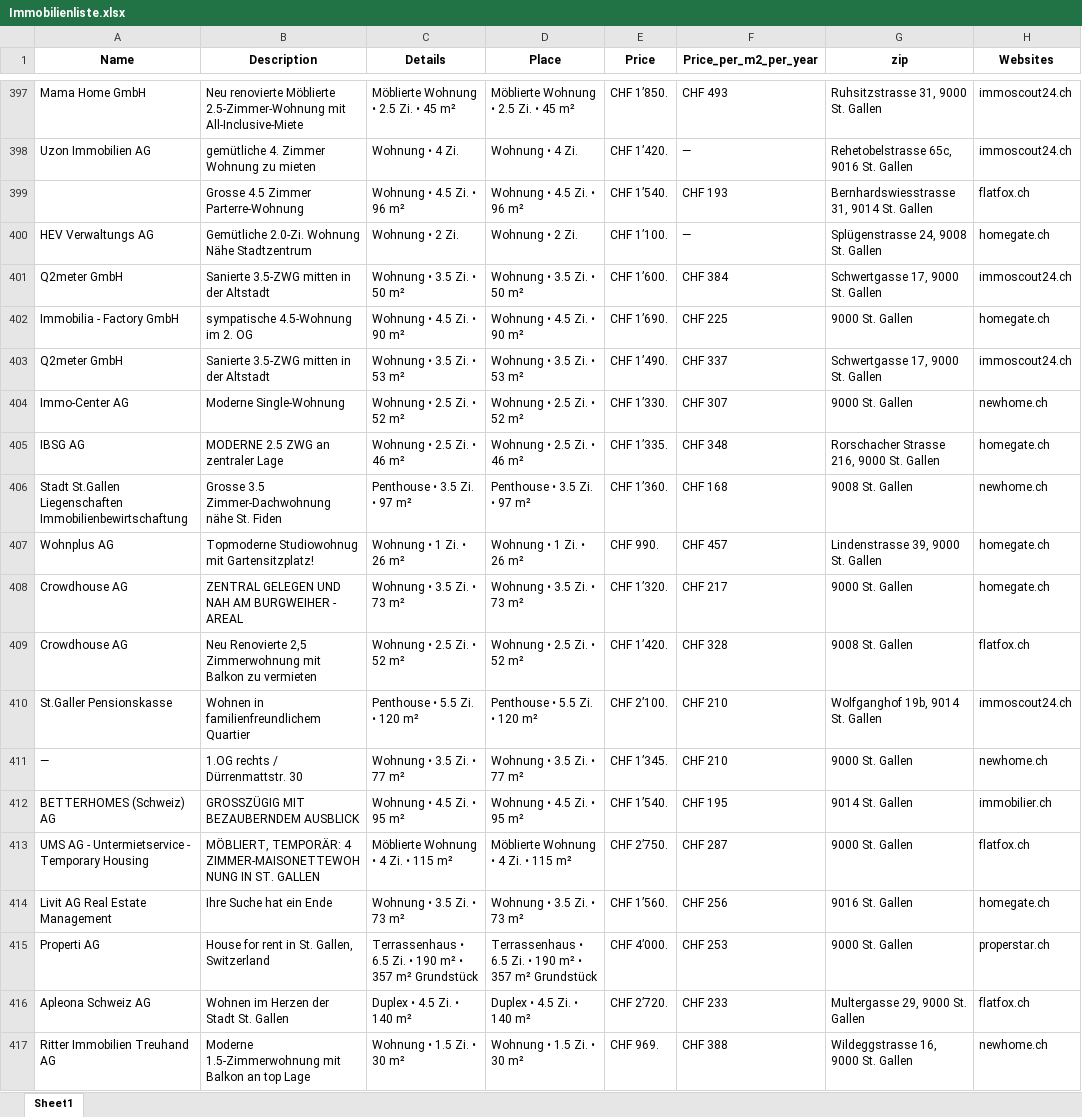
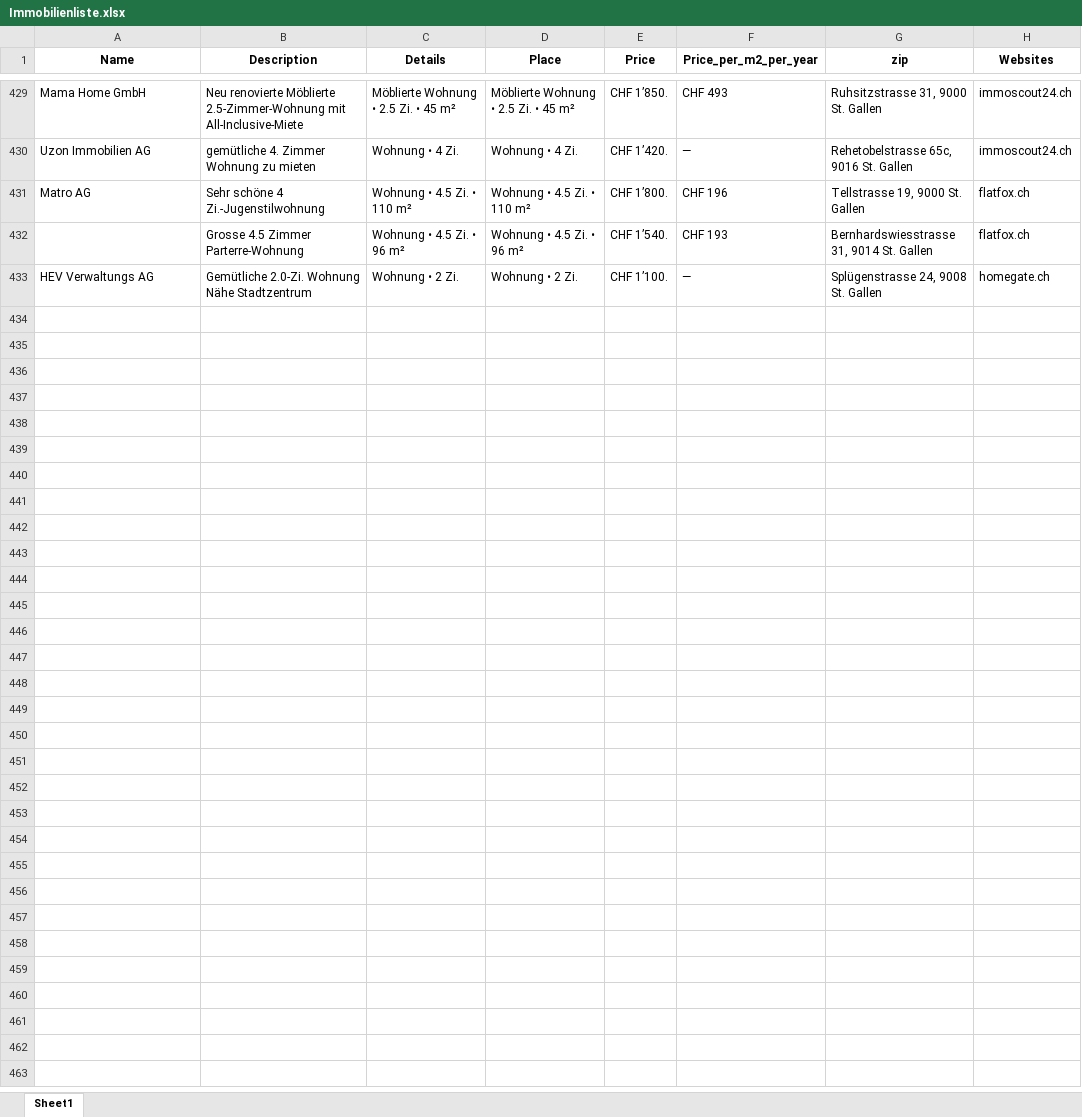
Before and after one commit to lorexzx/CS, an Excel workbook: Immobilienliste.xlsx, sheet Sheet1, drawn as a sheet; only a part is shown, gaps mark what is left out; values as stored, in another font and other column widths than the file's, no borders; removed rows and columns are numbered as before the commit, all else as after; the diff covers the shown part only; the diff names each change by its address in the sheet, - before the commit and + after, or states it on an @@ line.

Commit message:
Updated Immobilienliste via Workflow

```diff
--- a/Immobilienliste.xlsx (sheet Sheet1)
+++ b/Immobilienliste.xlsx (sheet Sheet1)
+row 431: Matro AG | Sehr schöne 4 Zi.-Jugenstilwohnung | Wohnung • 4.5 Zi. • 110 m² | Wohnung • 4.5 Zi. • 110 m² | CHF 1’800. | CHF 196 | Tellstrasse 19, 9000 St. Gallen | flatfox.ch
-row 401: Q2meter GmbH | Sanierte 3.5-ZWG mitten in der Altstadt | Wohnung • 3.5 Zi. • 50 m² | Wohnung • 3.5 Zi. • 50 m² | CHF 1’600. | CHF 384 | Schwertgasse 17, 9000 St. Gallen | immoscout24.ch
-row 402: Immobilia - Factory GmbH | sympatische 4.5-Wohnung im 2. OG | Wohnung • 4.5 Zi. • 90 m² | Wohnung • 4.5 Zi. • 90 m² | CHF 1’690. | CHF 225 | 9000 St. Gallen | homegate.ch
-row 403: Q2meter GmbH | Sanierte 3.5-ZWG mitten in der Altstadt | Wohnung • 3.5 Zi. • 53 m² | Wohnung • 3.5 Zi. • 53 m² | CHF 1’490. | CHF 337 | Schwertgasse 17, 9000 St. Gallen | immoscout24.ch
-row 404: Immo-Center AG | Moderne Single-Wohnung | Wohnung • 2.5 Zi. • 52 m² | Wohnung • 2.5 Zi. • 52 m² | CHF 1’330. | CHF 307 | 9000 St. Gallen | newhome.ch
-row 405: IBSG AG | MODERNE 2.5 ZWG an zentraler Lage | Wohnung • 2.5 Zi. • 46 m² | Wohnung • 2.5 Zi. • 46 m² | CHF 1’335. | CHF 348 | Rorschacher Strasse 216, 9000 St. Gallen | homegate.ch
-row 406: Stadt St.Gallen Liegenschaften Immobilienbewirtschaftung | Grosse 3.5 Zimmer-Dachwohnung nähe St. Fiden | Penthouse • 3.5 Zi. • 97 m² | Penthouse • 3.5 Zi. • 97 m² | CHF 1’360. | CHF 168 | 9008 St. Gallen | newhome.ch
-row 407: Wohnplus AG | Topmoderne Studiowohnug mit Gartensitzplatz! | Wohnung • 1 Zi. • 26 m² | Wohnung • 1 Zi. • 26 m² | CHF 990. | CHF 457 | Lindenstrasse 39, 9000 St. Gallen | homegate.ch
-row 408: Crowdhouse AG | ZENTRAL GELEGEN UND NAH AM BURGWEIHER - AREAL | Wohnung • 3.5 Zi. • 73 m² | Wohnung • 3.5 Zi. • 73 m² | CHF 1’320. | CHF 217 | 9000 St. Gallen | homegate.ch
-row 409: Crowdhouse AG | Neu Renovierte 2,5 Zimmerwohnung mit Balkon zu vermieten | Wohnung • 2.5 Zi. • 52 m² | Wohnung • 2.5 Zi. • 52 m² | CHF 1’420. | CHF 328 | 9008 St. Gallen | flatfox.ch
-row 410: St.Galler Pensionskasse | Wohnen in familienfreundlichem Quartier | Penthouse • 5.5 Zi. • 120 m² | Penthouse • 5.5 Zi. • 120 m² | CHF 2’100. | CHF 210 | Wolfganghof 19b, 9014 St. Gallen | immoscout24.ch
-row 411: — | 1.OG rechts / Dürrenmattstr. 30 | Wohnung • 3.5 Zi. • 77 m² | Wohnung • 3.5 Zi. • 77 m² | CHF 1’345. | CHF 210 | 9000 St. Gallen | newhome.ch
-row 412: BETTERHOMES (Schweiz) AG | GROSSZÜGIG MIT BEZAUBERNDEM AUSBLICK | Wohnung • 4.5 Zi. • 95 m² | Wohnung • 4.5 Zi. • 95 m² | CHF 1’540. | CHF 195 | 9014 St. Gallen | immobilier.ch
-row 413: UMS AG - Untermietservice - Temporary Housing | MÖBLIERT, TEMPORÄR: 4 ZIMMER-MAISONETTEWOHNUNG IN ST. GALLEN | Möblierte Wohnung • 4 Zi. • 115 m² | Möblierte Wohnung • 4 Zi. • 115 m² | CHF 2’750. | CHF 287 | 9000 St. Gallen | flatfox.ch
-row 414: Livit AG Real Estate Management | Ihre Suche hat ein Ende | Wohnung • 3.5 Zi. • 73 m² | Wohnung • 3.5 Zi. • 73 m² | CHF 1’560. | CHF 256 | 9016 St. Gallen | homegate.ch
-row 415: Properti AG | House for rent in St. Gallen, Switzerland | Terrassenhaus • 6.5 Zi. • 190 m² • 357 m² Grundstück | Terrassenhaus • 6.5 Zi. • 190 m² • 357 m² Grundstück | CHF 4’000. | CHF 253 | 9000 St. Gallen | properstar.ch
-row 416: Apleona Schweiz AG | Wohnen im Herzen der Stadt St. Gallen | Duplex • 4.5 Zi. • 140 m² | Duplex • 4.5 Zi. • 140 m² | CHF 2’720. | CHF 233 | Multergasse 29, 9000 St. Gallen | flatfox.ch
-row 417: Ritter Immobilien Treuhand AG | Moderne 1.5-Zimmerwohnung mit Balkon an top Lage | Wohnung • 1.5 Zi. • 30 m² | Wohnung • 1.5 Zi. • 30 m² | CHF 969. | CHF 388 | Wildeggstrasse 16, 9000 St. Gallen | newhome.ch
```
Also changed, not shown: 47 added rows, 31 removed rows, 1 moved row and 51 edited cells elsewhere in this sheet.
